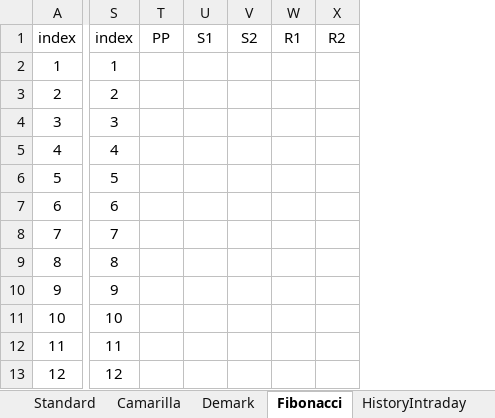
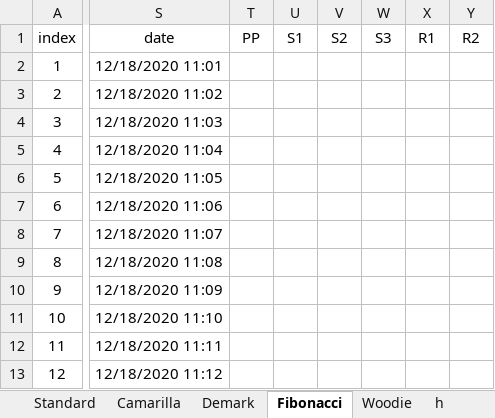
Before and after one commit to DaveSkender/Stock.Indicators, an Excel workbook: indicators/PivotPoints/PivotPoint.Calc.xlsx, sheet Fibonacci, drawn as a sheet; only a part is shown, gaps mark what is left out; values as stored, in another font and other column widths than the file's, no borders; charts and pictures and table styles not drawn; removed rows and columns are numbered as before the commit, all else as after; the diff covers the shown part only; the diff names each change by its address in the sheet, - before the commit and + after, or states it on an @@ line.

```diff
--- a/indicators/PivotPoints/PivotPoint.Calc.xlsx (sheet Fibonacci)
+++ b/indicators/PivotPoints/PivotPoint.Calc.xlsx (sheet Fibonacci)
-sheet tab: HistoryIntraday
+sheet tab: Woodie
-column S, rows 1-13: index | 1 | 2 | 3 | 4 | 5 | 6 | 7 | 8 | 9 | 10 | 11 | 12
-column T, row 1: PP
-column U, row 1: S1
-column V, row 1: S2
-column W, row 1: R1
-column X, row 1: R2
+column S, rows 1-13: date | 12/18/2020 11:01 | 12/18/2020 11:02 | 12/18/2020 11:03 | 12/18/2020 11:04 | 12/18/2020 11:05 | 12/18/2020 11:06 | 12/18/2020 11:07 | 12/18/2020 11:08 | 12/18/2020 11:09 | 12/18/2020 11:10 | 12/18/2020 11:11 | 12/18/2020 11:12
+column T, row 1: PP
+column U, row 1: S1
+column V, row 1: S2
+column W, row 1: S3
+column X, row 1: R1
+column Y, row 1: R2
```
Also changed, not shown: 1 added column and cell formats elsewhere in this sheet, charts or pictures, 2 other files.
